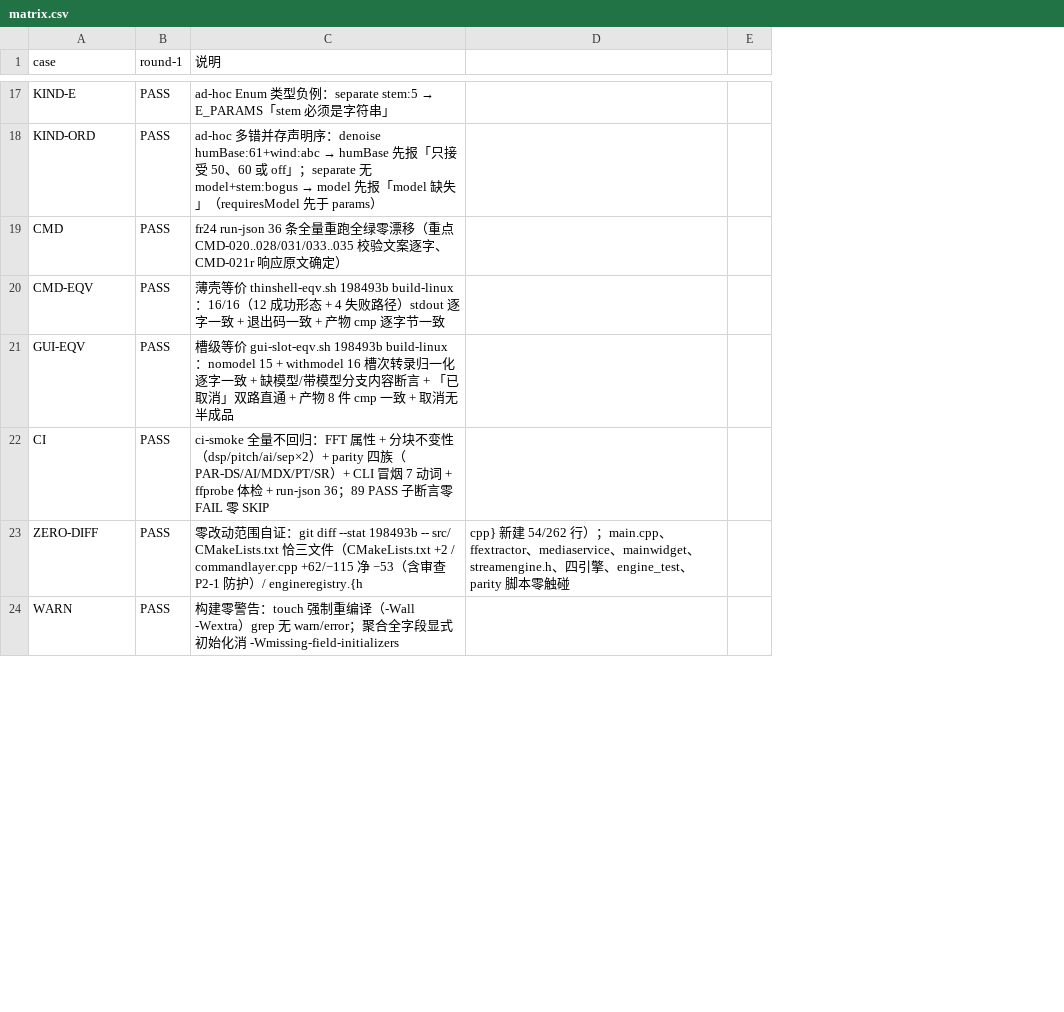
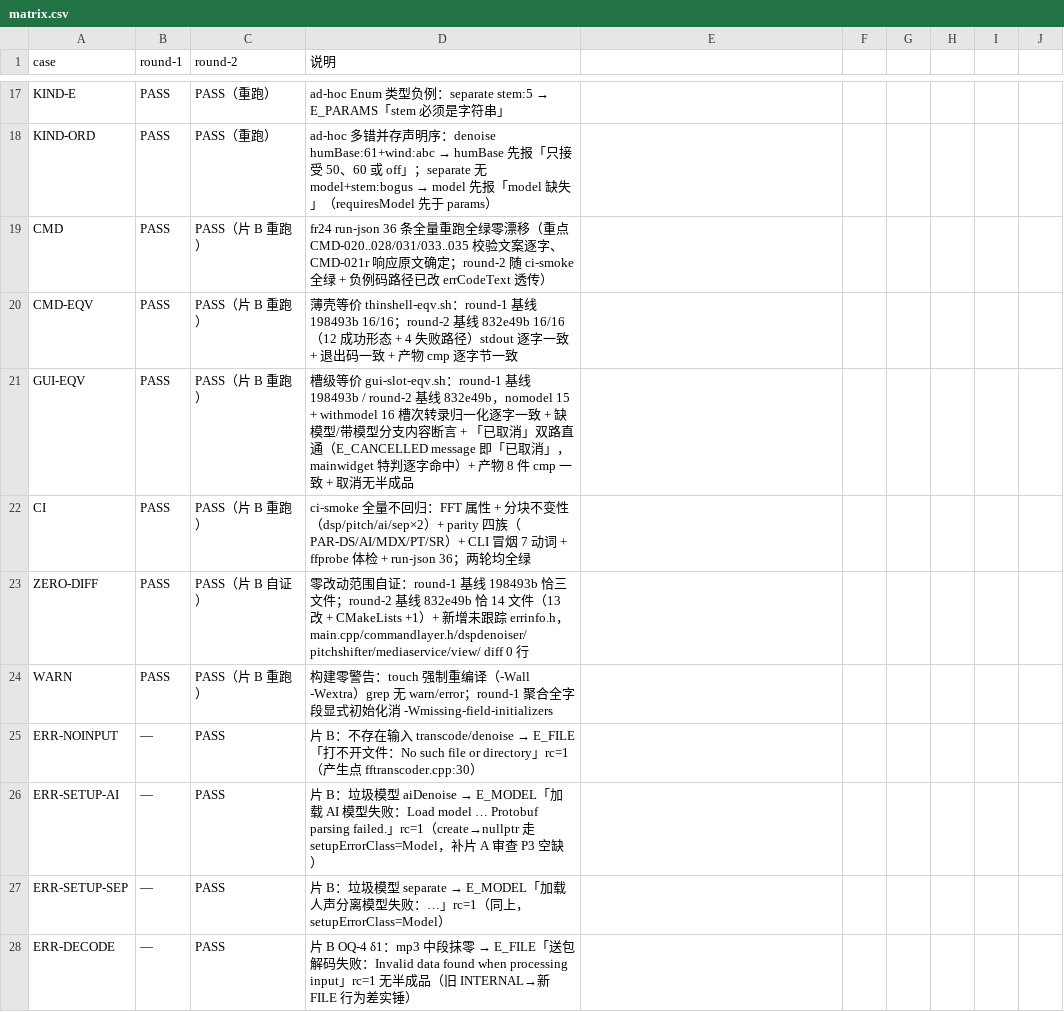
Before and after one commit to 537-tuzi/VideoHandler, a CSV file: docs/acceptance/nfr-m1-engine-registry/matrix.csv, drawn as a sheet; only a part is shown, gaps mark what is left out; addresses are those after the commit; the diff covers the shown part only; the diff names each change by its address in the sheet, - before the commit and + after, or states it on an @@ line.

Commit message:
NFR-M1 片B：ErrInfo 结构化错误通道——产生点赋码 + 前缀匹配退役，ERR 族验收收官
- 新增 src/service/errinfo.h：ErrCode 六类+None / ErrInfo{code,message} / errCodeText（E_* 字面量唯一源）；isEmpty 吞错形态 Q_ASSERT 防护
- IStreamEngine::lastError() 改型 ErrInfo；两 ORT 引擎产生点赋码（三条「模型…」→Model，P1-1 保留；推理失败/过短→Engine）；WP-1.0 三层屏障码位不变
- fftranscoder/ffextractor 底座错误点逐一赋码；OQ-4 承载面修正：送包解码/写包/写文件尾 → E_FILE（原 E_INTERNAL，新旧二进制对照实证三差），内存/重采样器 → E_INTERNAL
- commandlayer.cpp：classify*/isFileError/kErr* 全删（OQ-2 硬切无双轨）；engineregistry setupErrorClass→ErrCode（双源收敛）；信封与 GUI 文案逐字不变（薄壳/槽级等价全绿）
- ERR 族 13 用例（含 make_bad_model 注入流坏输出契约两条、setup 期失败两条、OQ-4 δ1/δ2×2/δ3×2 全 e2e）+ ci-smoke/thinshell/gui-slot/REG 全量回归零警告零漂移
- 审查轮 P1 裁决：实现方「transcode trailer 静默截断」经三路独立反证推翻系误记，P3 债撤销；测试轮 6/6 零缺陷

```diff
--- a/docs/acceptance/nfr-m1-engine-registry/matrix.csv
+++ b/docs/acceptance/nfr-m1-engine-registry/matrix.csv
+column C (round-2), rows 17-24: PASS（重跑） | PASS（重跑） | PASS（片 B 重跑） | PASS（片 B 重跑） | PASS（片 B 重跑） | PASS（片 B 重跑） | PASS（片 B 自证） | PASS（片 B 重跑）
+column G, empty
+column H, empty
+column I, empty
+column J, empty
-D19 (说明): …原文确定）
+D19 (说明): …原文确定；round-2 随 ci-smoke 全绿 + 负例码路径已改 errCodeText 透传）
-D20 (说明): …等价 thinshell-eqv.sh 198493b build-linux：16/16（12 成…
+D20 (说明): …等价 thinshell-eqv.sh：round-1 基线 198493b 16/16；round-2 基线 832e49b 16/16（12 成…
-D21 (说明): …等价 gui-slot-eqv.sh 198493b build-linux：nomodel 15 + withmodel 16 槽次转录归一化逐字一致 + 缺模型/带模型分支内容断言 + 「已取消」双路直通 + 产物…
+D21 (说明): …等价 gui-slot-eqv.sh：round-1 基线 198493b / round-2 基线 832e49b，nomodel 15 + withmodel 16 槽次转录归一化逐字一致 + 缺模型/带模型分支内容断言 + 「已取消」双路直通（E_CANCELLED message 即「已取消」，mainwidget 特判逐字命中）+ 产物…
-D22 (说明): …36；89 PASS 子断言零 FAIL 零 SKIP
+D22 (说明): …36；两轮均全绿
-D23 (说明): …证：git diff --stat 198493b -- src/ CMakeLists.txt 恰三文件（CMakeLists.txt +2 / commandlayer.cpp +62/−115 净 −53（含审查 P2-1 防护）/ engineregistry.{h
+D23 (说明): …证：round-1 基线 198493b 恰三文件；round-2 基线 832e49b 恰 14 文件（13 改 + CMakeLists +1）+ 新增未跟踪 errinfo.h，main.cpp/commandlayer.h/dspdenoiser/pitchshifter/mediaservice/view/ diff 0 行
-E23: cpp} 新建 54/262 行）；main.cpp、ffextractor、mediaservice、mainwidget、streamengine.h、四引擎、engine_test、parity 脚本零触碰
+E23: (empty)
-D24 (说明): …warn/error；聚合…
+D24 (说明): …warn/error；round-1 聚合…
+row 25: ERR-NOINPUT | — | PASS | 片 B：不存在输入 transcode/denoise → E_FILE「打不开文件：No such file or directory」rc=1（产生点 fftranscoder.cpp:30）
+row 26: ERR-SETUP-AI | — | PASS | 片 B：垃圾模型 aiDenoise → E_MODEL「加载 AI 模型失败：Load model … Protobuf parsing failed.」rc=1（create→nullptr 走 setupErrorClass=Model，补片 A 审查 P3 空缺）
+row 27: ERR-SETUP-SEP | — | PASS | 片 B：垃圾模型 separate → E_MODEL「加载人声分离模型失败：…」rc=1（同上，setupErrorClass=Model）
+row 28: ERR-DECODE | — | PASS | 片 B OQ-4 δ1：mp3 中段抹零 → E_FILE「送包解码失败：Invalid data found when processing input」rc=1 无半成品（旧 INTERNAL→新 FILE 行为差实锤）
```
Also changed, not shown: 9 added rows and 3 edited cells elsewhere in this file, 19 other files.
